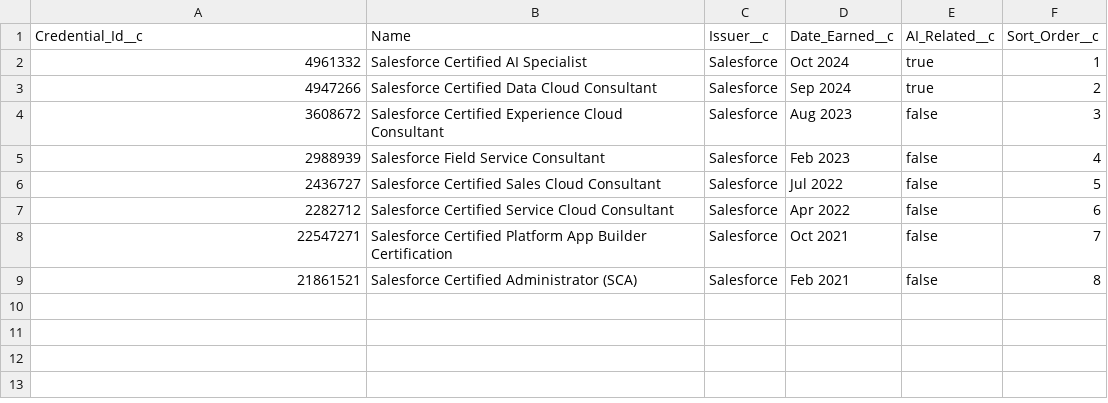
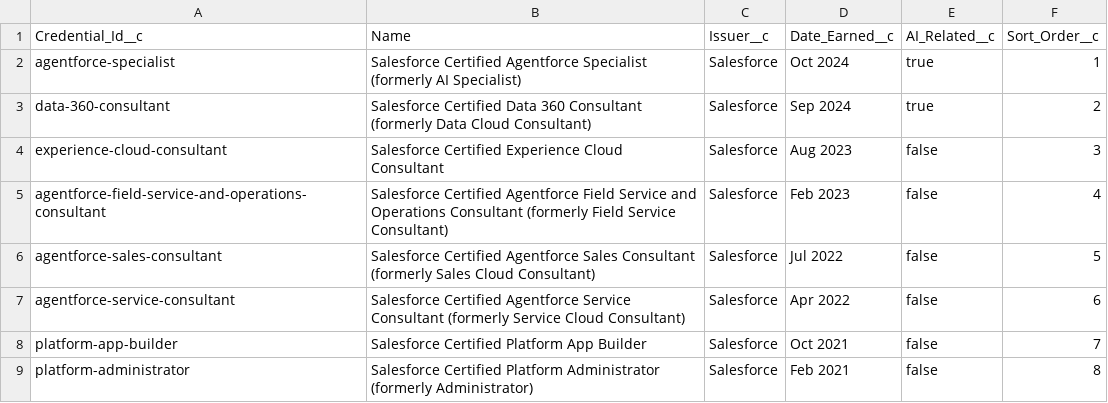
Before and after one commit to DeanFinkelstein/resume, a CSV file: gallery/01-agentforce-resume-agent/data/credentials.csv, drawn as a sheet.

```diff
--- a/gallery/01-agentforce-resume-agent/data/credentials.csv
+++ b/gallery/01-agentforce-resume-agent/data/credentials.csv
@@ -1,9 +1,9 @@
 Credential_Id__c,Name,Issuer__c,Date_Earned__c,AI_Related__c,Sort_Order__c
-"4961332","Salesforce Certified AI Specialist","Salesforce","Oct 2024","true","1"
-"4947266","Salesforce Certified Data Cloud Consultant","Salesforce","Sep 2024","true","2"
-"3608672","Salesforce Certified Experience Cloud Consultant","Salesforce","Aug 2023","false","3"
-"2988939","Salesforce Field Service Consultant","Salesforce","Feb 2023","false","4"
-"2436727","Salesforce Certified Sales Cloud Consultant","Salesforce","Jul 2022","false","5"
-"2282712","Salesforce Certified Service Cloud Consultant","Salesforce","Apr 2022","false","6"
-"22547271","Salesforce Certified Platform App Builder Certification","Salesforce","Oct 2021","false","7"
-"21861521","Salesforce Certified Administrator (SCA)","Salesforce","Feb 2021","false","8"
+"agentforce-specialist","Salesforce Certified Agentforce Specialist (formerly AI Specialist)","Salesforce","Oct 2024","true","1"
+"data-360-consultant","Salesforce Certified Data 360 Consultant (formerly Data Cloud Consultant)","Salesforce","Sep 2024","true","2"
+"experience-cloud-consultant","Salesforce Certified Experience Cloud Consultant","Salesforce","Aug 2023","false","3"
+"agentforce-field-service-and-operations-consultant","Salesforce Certified Agentforce Field Service and Operations Consultant (formerly Field Service Consultant)","Salesforce","Feb 2023","false","4"
+"agentforce-sales-consultant","Salesforce Certified Agentforce Sales Consultant (formerly Sales Cloud Consultant)","Salesforce","Jul 2022","false","5"
+"agentforce-service-consultant","Salesforce Certified Agentforce Service Consultant (formerly Service Cloud Consultant)","Salesforce","Apr 2022","false","6"
+"platform-app-builder","Salesforce Certified Platform App Builder","Salesforce","Oct 2021","false","7"
+"platform-administrator","Salesforce Certified Platform Administrator (formerly Administrator)","Salesforce","Feb 2021","false","8"
```
Also changed, not shown: gallery/01-agentforce-resume-agent/data/engagements.csv, gallery/01-agentforce-resume-agent/data/sections.csv, 11 other files.
